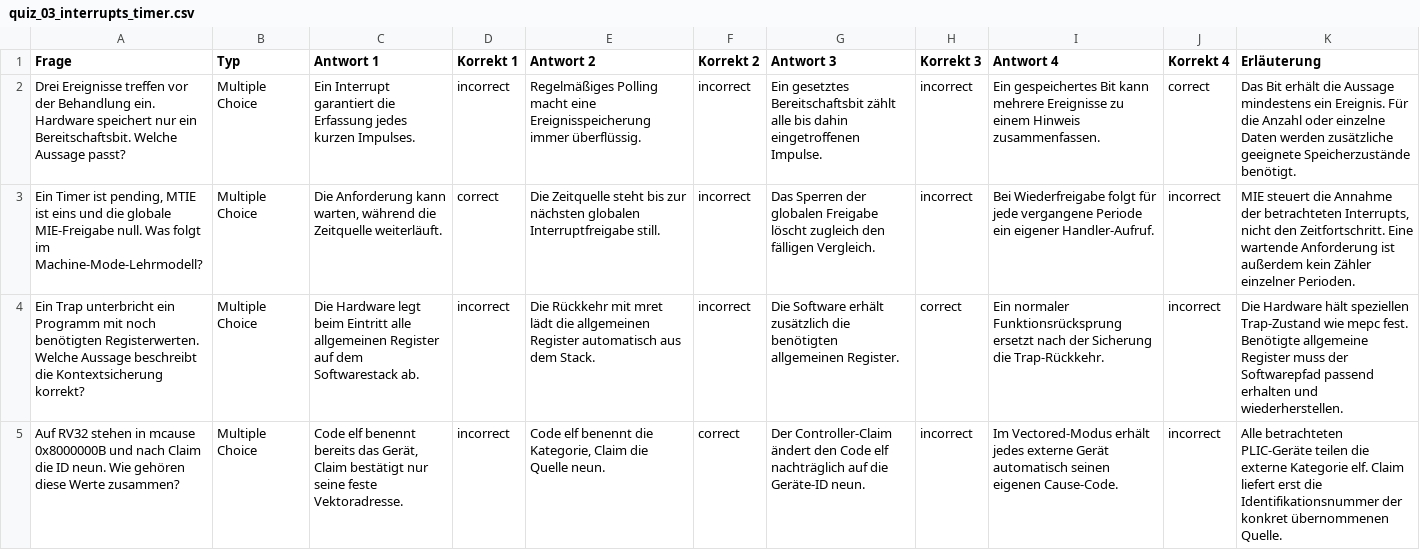
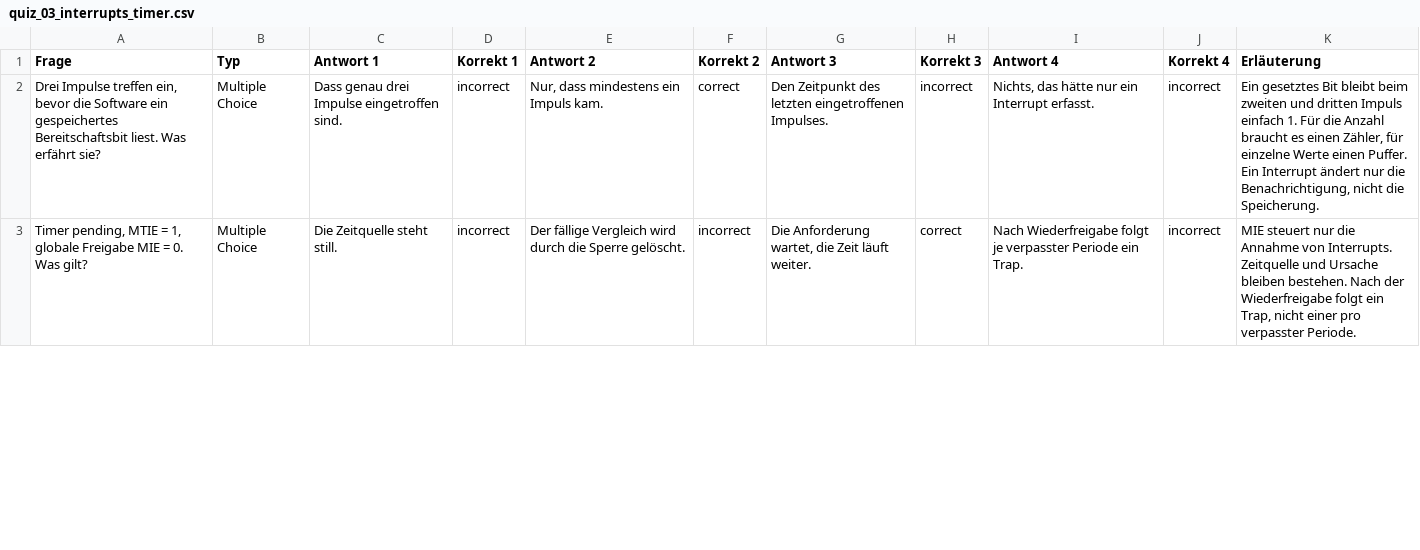
Before and after one commit to dantschi/mct3, a CSV file: quizacademy/quiz_03_interrupts_timer.csv, drawn as a sheet; only a part is shown; removed rows and columns are numbered as before the commit, all else as after; the diff covers the shown part only; the diff names each change by its address in the sheet, - before the commit and + after, or states it on an @@ line.

Commit message:
Vertieft Vorlesung 3 und erneuert Übung und Quiz

```diff
--- a/quizacademy/quiz_03_interrupts_timer.csv
+++ b/quizacademy/quiz_03_interrupts_timer.csv
-A2 (Frage): Drei Ereignisse treffen vor der Behandlung ein. Hardware speichert nur ein Bereitschaftsbit. Welche Aussage passt?
+A2 (Frage): Drei Impulse treffen ein, bevor die Software ein gespeichertes Bereitschaftsbit liest. Was erfährt sie?
-C2 (Antwort 1): Ein Interrupt garantiert die Erfassung jedes kurzen Impulses.
+C2 (Antwort 1): Dass genau drei Impulse eingetroffen sind.
-E2 (Antwort 2): Regelmäßiges Polling macht eine Ereignisspeicherung immer überflüssig.
+E2 (Antwort 2): Nur, dass mindestens ein Impuls kam.
-F2 (Korrekt 2): incorrect
+F2 (Korrekt 2): correct
-G2 (Antwort 3): Ein gesetztes Bereitschaftsbit zählt alle bis dahin eingetroffenen Impulse.
+G2 (Antwort 3): Den Zeitpunkt des letzten eingetroffenen Impulses.
-I2 (Antwort 4): Ein gespeichertes Bit kann mehrere Ereignisse zu einem Hinweis zusammenfassen.
+I2 (Antwort 4): Nichts, das hätte nur ein Interrupt erfasst.
-J2 (Korrekt 4): correct
+J2 (Korrekt 4): incorrect
-K2 (Erläuterung): Das Bit erhält die Aussage mindestens ein Ereignis. Für die Anzahl oder einzelne Daten werden zusätzliche geeignete Speicherzustände benötigt.
+K2 (Erläuterung): Ein gesetztes Bit bleibt beim zweiten und dritten Impuls einfach 1. Für die Anzahl braucht es einen Zähler, für einzelne Werte einen Puffer. Ein Interrupt ändert nur die Benachrichtigung, nicht die Speicherung.
-row 3: Ein Timer ist pending, MTIE ist eins und die globale MIE-Freigabe null. Was folgt im Machine-Mode-Lehrmodell? | Multiple Choice | Die Anforderung kann warten, während die Zeitquelle weiterläuft. | correct | Die Zeitquelle steht bis zur nächsten globalen Interruptfreigabe still. | incorrect | Das Sperren der globalen Freigabe löscht zugleich den fälligen Vergleich. | incorrect | Bei Wiederfreigabe folgt für jede vergangene Periode ein eigener Handler-Aufruf. | incorrect | MIE steuert die Annahme der betrachteten Interrupts, nicht den Zeitfortschritt. Eine wartende Anforderung ist außerdem kein Zähler einzelner Perioden.
-A3 (Frage): Ein Trap unterbricht ein Programm mit noch benötigten Registerwerten. Welche Aussage beschreibt die Kontextsicherung korrekt?
+A3 (Frage): Timer pending, MTIE = 1, globale Freigabe MIE = 0. Was gilt?
-C3 (Antwort 1): Die Hardware legt beim Eintritt alle allgemeinen Register auf dem Softwarestack ab.
+C3 (Antwort 1): Die Zeitquelle steht still.
-E3 (Antwort 2): Die Rückkehr mit mret lädt die allgemeinen Register automatisch aus dem Stack.
+E3 (Antwort 2): Der fällige Vergleich wird durch die Sperre gelöscht.
-G3 (Antwort 3): Die Software erhält zusätzlich die benötigten allgemeinen Register.
+G3 (Antwort 3): Die Anforderung wartet, die Zeit läuft weiter.
-I3 (Antwort 4): Ein normaler Funktionsrücksprung ersetzt nach der Sicherung die Trap-Rückkehr.
+I3 (Antwort 4): Nach Wiederfreigabe folgt je verpasster Periode ein Trap.
-K3 (Erläuterung): Die Hardware hält speziellen Trap-Zustand wie mepc fest. Benötigte allgemeine Register muss der Softwarepfad passend erhalten und wiederherstellen.
+K3 (Erläuterung): MIE steuert nur die Annahme von Interrupts. Zeitquelle und Ursache bleiben bestehen. Nach der Wiederfreigabe folgt ein Trap, nicht einer pro verpasster Periode.
-row 5: Auf RV32 stehen in mcause 0x8000000B und nach Claim die ID neun. Wie gehören diese Werte zusammen? | Multiple Choice | Code elf benennt bereits das Gerät, Claim bestätigt nur seine feste Vektoradresse. | incorrect | Code elf benennt die Kategorie, Claim die Quelle neun. | correct | Der Controller-Claim ändert den Code elf nachträglich auf die Geräte-ID neun. | incorrect | Im Vectored-Modus erhält jedes externe Gerät automatisch seinen eigenen Cause-Code. | incorrect | Alle betrachteten PLIC-Geräte teilen die externe Kategorie elf. Claim liefert erst die Identifikationsnummer der konkret übernommenen Quelle.
```
Also changed, not shown: 3 added rows, 1 removed row and 32 edited cells elsewhere in this file, 3 other files.
